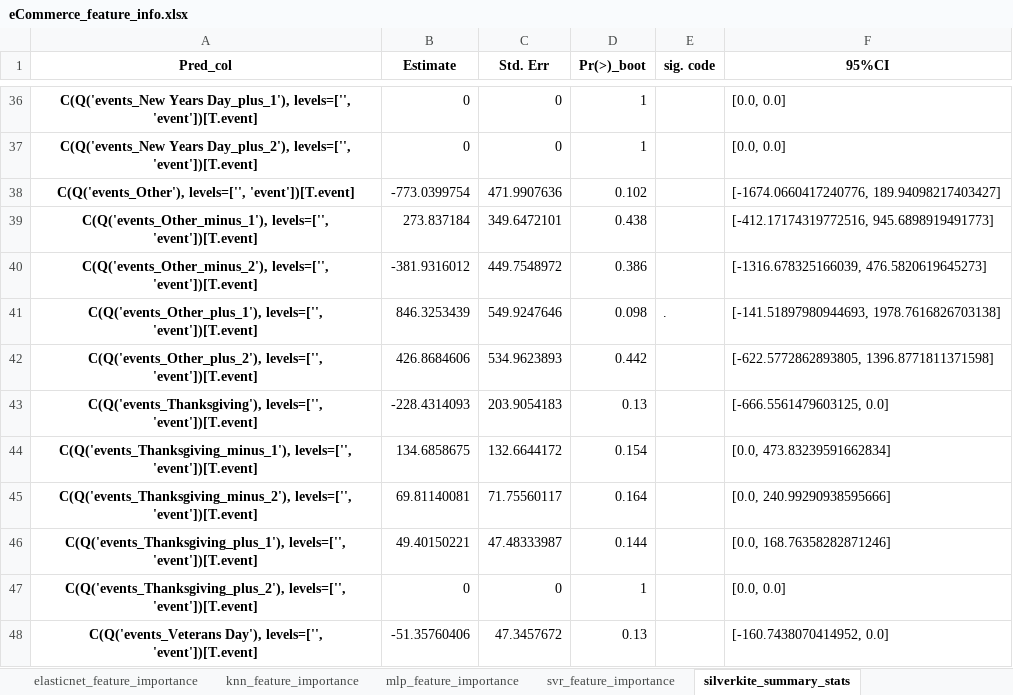
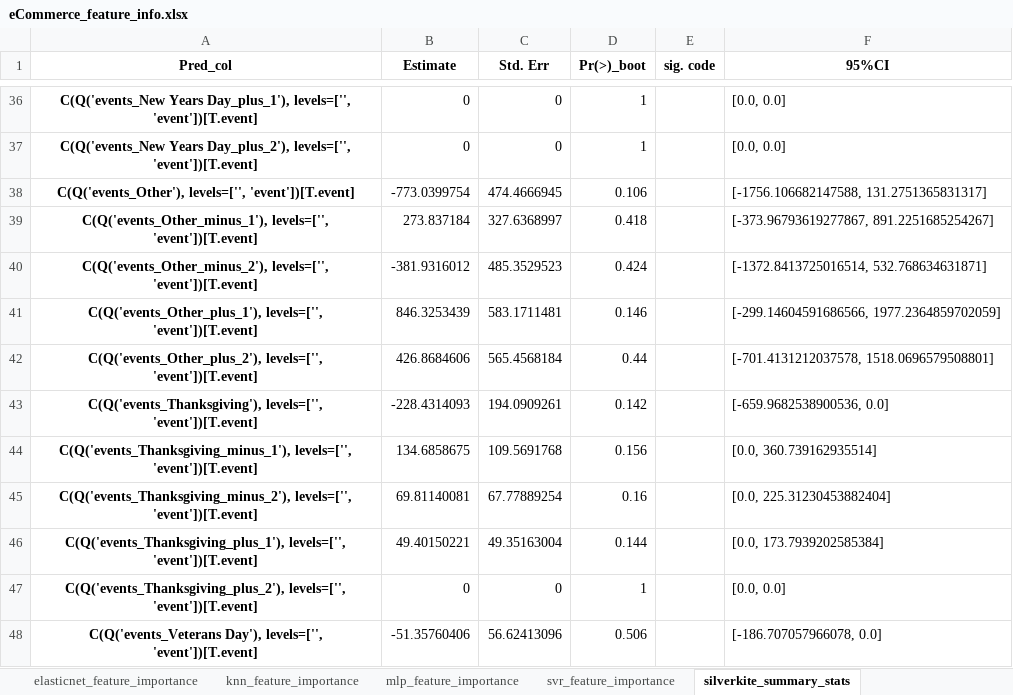
Before and after one commit to mikekeith52/scalecast, an Excel workbook: examples/eCommerce_feature_info.xlsx, sheet silverkite_summary_stats, drawn as a sheet; only a part is shown, gaps mark what is left out; values as stored, in another font and other column widths than the file's, no borders; the diff covers the shown part only; the diff names each change by its address in the sheet, - before the commit and + after, or states it on an @@ line.

```diff
--- a/examples/eCommerce_feature_info.xlsx (sheet silverkite_summary_stats)
+++ b/examples/eCommerce_feature_info.xlsx (sheet silverkite_summary_stats)
-C38 (Std. Err): 471.9907636
+C38 (Std. Err): 474.4666945
-D38 (Pr(>)_boot): 0.102
+D38 (Pr(>)_boot): 0.106
-F38 (95%CI): [-1674.0660417240776, 189.94098217403427]
+F38 (95%CI): [-1756.106682147588, 131.2751365831317]
-C39 (Std. Err): 349.6472101
+C39 (Std. Err): 327.6368997
-D39 (Pr(>)_boot): 0.438
+D39 (Pr(>)_boot): 0.418
-F39 (95%CI): [-412.17174319772516, 945.6898919491773]
+F39 (95%CI): [-373.96793619277867, 891.2251685254267]
-C40 (Std. Err): 449.7548972
+C40 (Std. Err): 485.3529523
-D40 (Pr(>)_boot): 0.386
+D40 (Pr(>)_boot): 0.424
-F40 (95%CI): [-1316.678325166039, 476.5820619645273]
+F40 (95%CI): [-1372.8413725016514, 532.768634631871]
-C41 (Std. Err): 549.9247646
+C41 (Std. Err): 583.1711481
-D41 (Pr(>)_boot): 0.098
+D41 (Pr(>)_boot): 0.146
-E41 (sig. code): .
+E41 (sig. code): (empty)
-F41 (95%CI): [-141.51897980944693, 1978.7616826703138]
+F41 (95%CI): [-299.14604591686566, 1977.2364859702059]
-C42 (Std. Err): 534.9623893
+C42 (Std. Err): 565.4568184
-D42 (Pr(>)_boot): 0.442
+D42 (Pr(>)_boot): 0.44
-F42 (95%CI): [-622.5772862893805, 1396.8771811371598]
+F42 (95%CI): [-701.4131212037578, 1518.0696579508801]
-C43 (Std. Err): 203.9054183
+C43 (Std. Err): 194.0909261
-D43 (Pr(>)_boot): 0.13
+D43 (Pr(>)_boot): 0.142
-F43 (95%CI): [-666.5561479603125, 0.0]
+F43 (95%CI): [-659.9682538900536, 0.0]
-C44 (Std. Err): 132.6644172
+C44 (Std. Err): 109.5691768
-D44 (Pr(>)_boot): 0.154
+D44 (Pr(>)_boot): 0.156
-F44 (95%CI): [0.0, 473.83239591662834]
+F44 (95%CI): [0.0, 360.739162935514]
-C45 (Std. Err): 71.75560117
+C45 (Std. Err): 67.77889254
-D45 (Pr(>)_boot): 0.164
+D45 (Pr(>)_boot): 0.16
-F45 (95%CI): [0.0, 240.99290938595666]
+F45 (95%CI): [0.0, 225.31230453882404]
-C46 (Std. Err): 47.48333987
+C46 (Std. Err): 49.35163004
-F46 (95%CI): [0.0, 168.76358282871246]
+F46 (95%CI): [0.0, 173.7939202585384]
-C48 (Std. Err): 47.3457672
+C48 (Std. Err): 56.62413096
-D48 (Pr(>)_boot): 0.13
+D48 (Pr(>)_boot): 0.506
-F48 (95%CI): [-160.7438070414952, 0.0]
+F48 (95%CI): [-186.707057966078, 0.0]
```
Also changed, not shown: 136 edited cells elsewhere in this sheet, sheet mlp_feature_importance, sheet knn_feature_importance, sheet svr_feature_importance, sheet elasticnet_feature_importance, sheet mlr_feature_importance, examples/eCommerce_results.xlsx, examples/eCommerce_validation_grids.xlsx, 5 other files.
